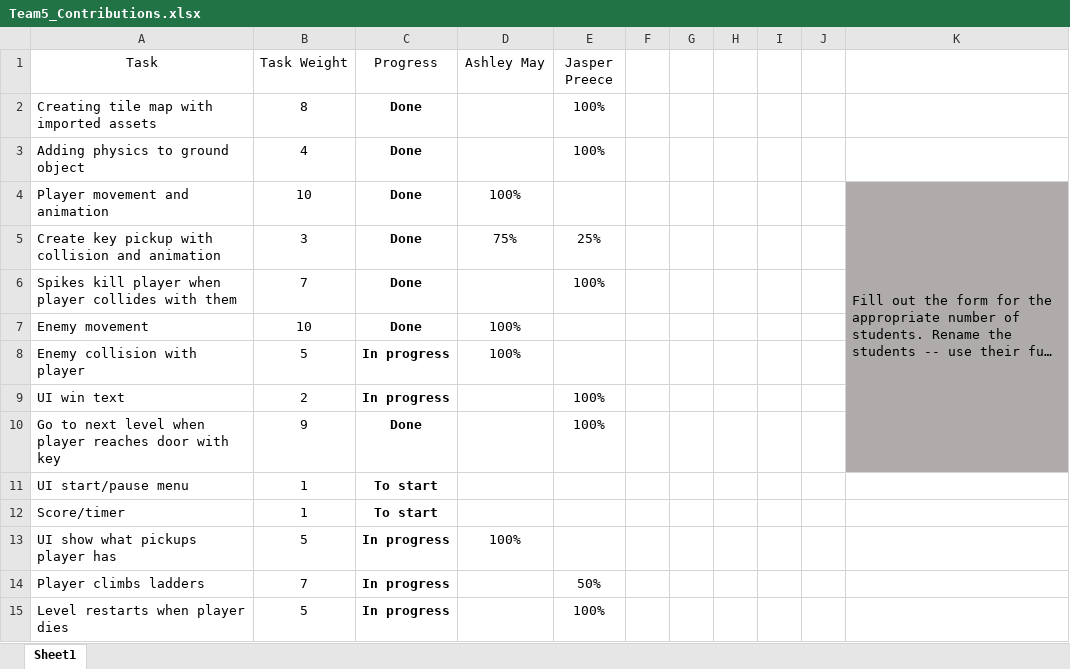
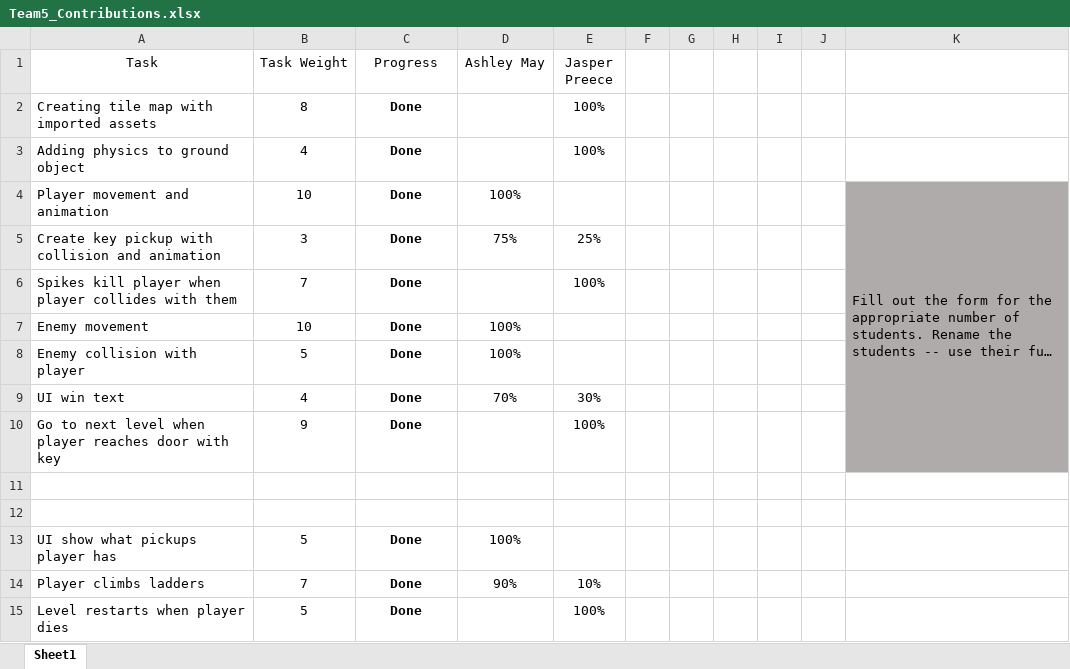
Before and after one commit to AshleyStardust/Team5_project, an Excel workbook: Team5_Contributions.xlsx, sheet Sheet1, drawn as a sheet; long unchanged cells end in …; values as stored, in another font and other column widths than the file's, no borders; conditional formats and table styles not drawn; the diff names each change by its address in the sheet, - before the commit and + after, or states it on an @@ line.

Commit message:
Updated project doc and team contr.

```diff
--- a/Team5_Contributions.xlsx (sheet Sheet1)
+++ b/Team5_Contributions.xlsx (sheet Sheet1)
-C8:C9 (Progress): In progress
+C8:C9 (Progress): Done
-B9 (Task Weight): 2
+B9 (Task Weight): 4
-D9 (Ashley May): (empty)
+D9 (Ashley May): 70%
-E9 (Jasper Preece): 100%
+E9 (Jasper Preece): 30%
-row 11: UI start/pause menu | 1 | To start
+row 11: (empty)
-row 12: Score/timer | 1 | To start
+row 12: (empty)
-C13:C15 (Progress): In progress
+C13:C15 (Progress): Done
-D14 (Ashley May): (empty)
+D14 (Ashley May): 90%
-E14 (Jasper Preece): 50%
+E14 (Jasper Preece): 10%
```
Also changed, not shown: 1 other file.
